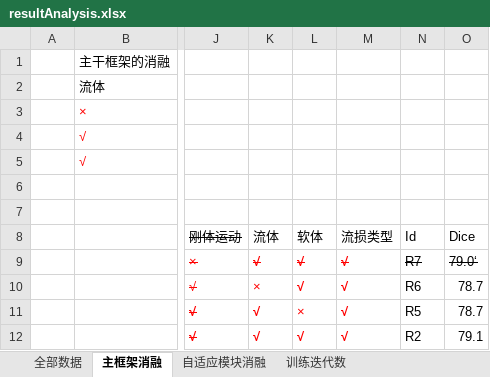
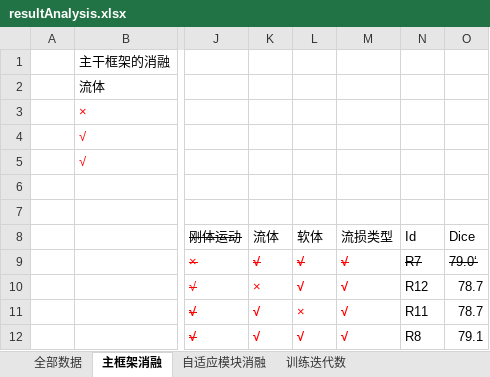
Before and after one commit to bigOrange123456789/DeNVeR, an Excel workbook: analysis/resultAnalysis.xlsx, sheet 主框架消融, drawn as a sheet; only a part is shown, gaps mark what is left out; values as stored, in another font and other column widths than the file's, no borders; the diff names each change by its address in the sheet, - before the commit and + after, or states it on an @@ line.

```diff
--- a/analysis/resultAnalysis.xlsx (sheet 主框架消融)
+++ b/analysis/resultAnalysis.xlsx (sheet 主框架消融)
-N10: R6
+N10: R12
-N11: R5
+N11: R11
-N12: R2
+N12: R8
```
Also changed, not shown: sheet 自适应模块消融, 6 other files.
